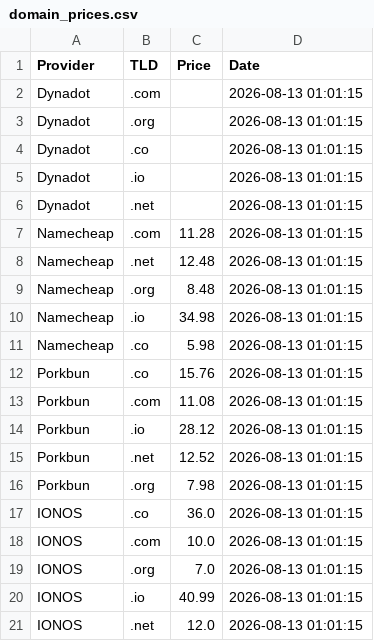
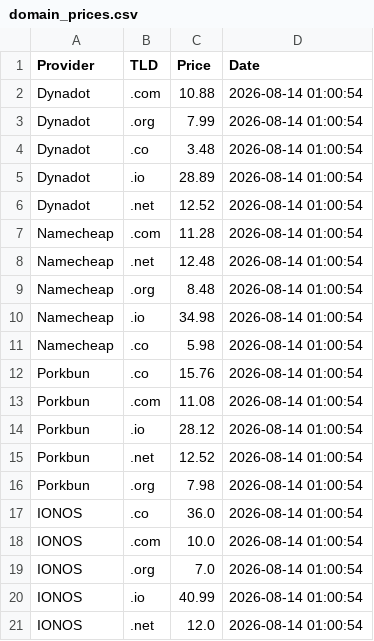
Before and after one commit to Enessceng/domain-price-monitor, a CSV file: domain_prices.csv, drawn as a sheet.

```diff
--- a/domain_prices.csv
+++ b/domain_prices.csv
@@ -1,21 +1,21 @@
 Provider,TLD,Price,Date
-Dynadot,.com,,2026-08-13 01:01:15
-Dynadot,.org,,2026-08-13 01:01:15
-Dynadot,.co,,2026-08-13 01:01:15
-Dynadot,.io,,2026-08-13 01:01:15
-Dynadot,.net,,2026-08-13 01:01:15
-Namecheap,.com,11.28,2026-08-13 01:01:15
-Namecheap,.net,12.48,2026-08-13 01:01:15
-Namecheap,.org,8.48,2026-08-13 01:01:15
-Namecheap,.io,34.98,2026-08-13 01:01:15
-Namecheap,.co,5.98,2026-08-13 01:01:15
-Porkbun,.co,15.76,2026-08-13 01:01:15
-Porkbun,.com,11.08,2026-08-13 01:01:15
-Porkbun,.io,28.12,2026-08-13 01:01:15
-Porkbun,.net,12.52,2026-08-13 01:01:15
-Porkbun,.org,7.98,2026-08-13 01:01:15
-IONOS,.co,36.0,2026-08-13 01:01:15
-IONOS,.com,10.0,2026-08-13 01:01:15
-IONOS,.org,7.0,2026-08-13 01:01:15
-IONOS,.io,40.99,2026-08-13 01:01:15
-IONOS,.net,12.0,2026-08-13 01:01:15
+Dynadot,.com,10.88,2026-08-14 01:00:54
+Dynadot,.org,7.99,2026-08-14 01:00:54
+Dynadot,.co,3.48,2026-08-14 01:00:54
+Dynadot,.io,28.89,2026-08-14 01:00:54
+Dynadot,.net,12.52,2026-08-14 01:00:54
+Namecheap,.com,11.28,2026-08-14 01:00:54
+Namecheap,.net,12.48,2026-08-14 01:00:54
+Namecheap,.org,8.48,2026-08-14 01:00:54
+Namecheap,.io,34.98,2026-08-14 01:00:54
+Namecheap,.co,5.98,2026-08-14 01:00:54
+Porkbun,.co,15.76,2026-08-14 01:00:54
+Porkbun,.com,11.08,2026-08-14 01:00:54
+Porkbun,.io,28.12,2026-08-14 01:00:54
+Porkbun,.net,12.52,2026-08-14 01:00:54
+Porkbun,.org,7.98,2026-08-14 01:00:54
+IONOS,.co,36.0,2026-08-14 01:00:54
+IONOS,.com,10.0,2026-08-14 01:00:54
+IONOS,.org,7.0,2026-08-14 01:00:54
+IONOS,.io,40.99,2026-08-14 01:00:54
+IONOS,.net,12.0,2026-08-14 01:00:54
```
